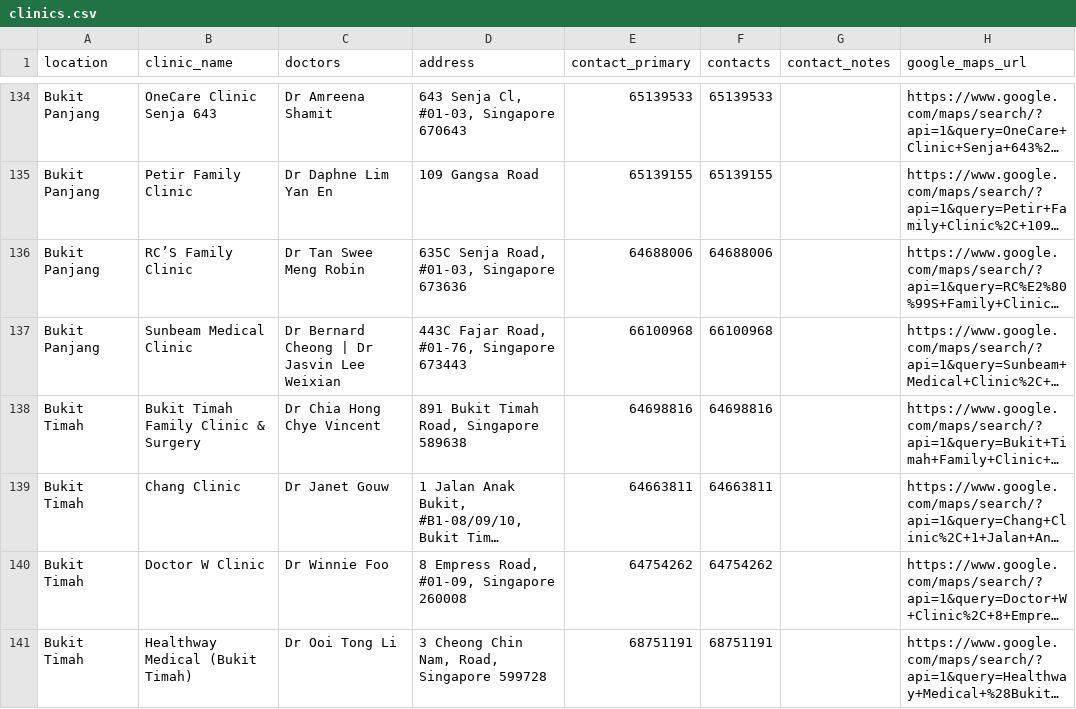
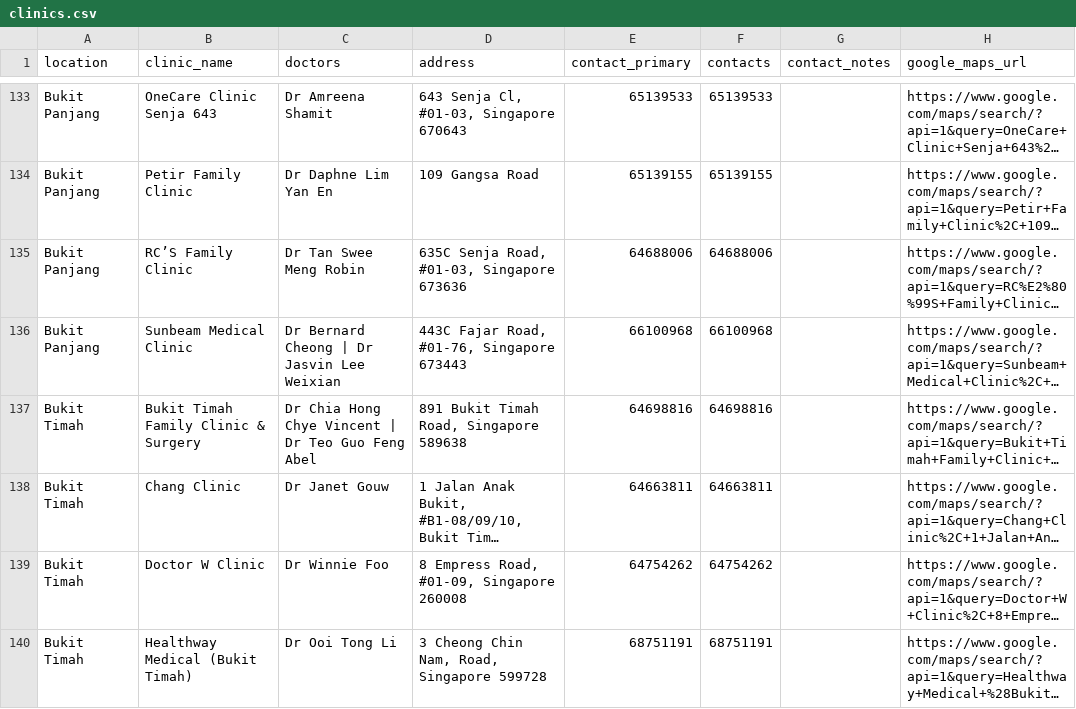
Before and after one commit to benczb/paedsengage-clinic-finder, a CSV file: data/clinics.csv, drawn as a sheet; only a part is shown, gaps mark what is left out; long unchanged cells end in …; addresses are those after the commit; the diff covers the shown part only; the diff names each change by its address in the sheet, - before the commit and + after, or states it on an @@ line.

```diff
--- a/data/clinics.csv
+++ b/data/clinics.csv
-C137 (doctors): Dr Chia Hong Chye Vincent
+C137 (doctors): Dr Chia Hong Chye Vincent | Dr Teo Guo Feng Abel
```
Also changed, not shown: 6 added rows, 5 removed rows and 43 edited cells elsewhere in this file, data/clinic_hours.csv, data/clinic_hours_blocks.csv, 6 other files.
